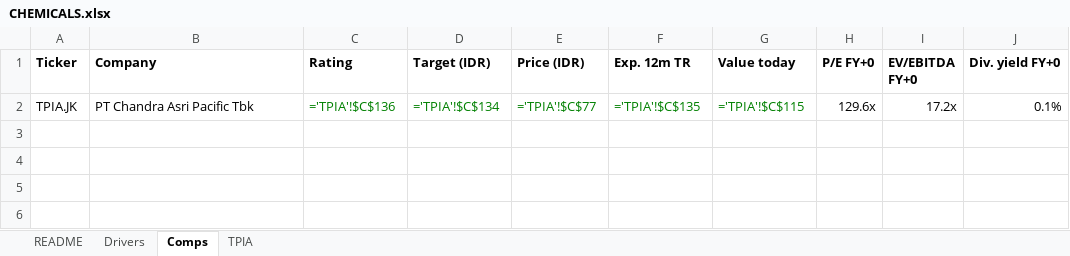
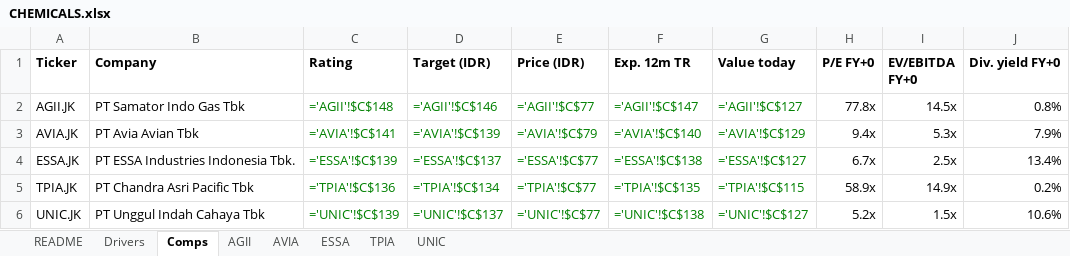
Before and after one commit to snipekick/sixsouth-dashboard, an Excel workbook: models/CHEMICALS.xlsx, sheet Comps, drawn as a sheet; values as stored, in another font and other column widths than the file's, no borders; formulas without a stored value are shown as written; addresses are those after the commit; the diff names each change by its address in the sheet, - before the commit and + after, or states it on an @@ line.

```diff
--- a/models/CHEMICALS.xlsx (sheet Comps)
+++ b/models/CHEMICALS.xlsx (sheet Comps)
+sheet tab: AGII
+sheet tab: AVIA
+sheet tab: ESSA
+sheet tab: UNIC
+row 2: AGII.JK | PT Samator Indo Gas Tbk | ='AGII'!$C$148 | ='AGII'!$C$146 | ='AGII'!$C$77 | ='AGII'!$C$147 | ='AGII'!$C$127 | 77.8x | 14.5x | 0.8%
+row 3: AVIA.JK | PT Avia Avian Tbk | ='AVIA'!$C$141 | ='AVIA'!$C$139 | ='AVIA'!$C$79 | ='AVIA'!$C$140 | ='AVIA'!$C$129 | 9.4x | 5.3x | 7.9%
+row 4: ESSA.JK | PT ESSA Industries Indonesia Tbk. | ='ESSA'!$C$139 | ='ESSA'!$C$137 | ='ESSA'!$C$77 | ='ESSA'!$C$138 | ='ESSA'!$C$127 | 6.7x | 2.5x | 13.4%
-H5 (P/E FY+0): 129.6x
+H5 (P/E FY+0): 58.9x
-I5 (EV/EBITDA FY+0): 17.2x
+I5 (EV/EBITDA FY+0): 14.9x
-J5 (Div. yield FY+0): 0.1%
+J5 (Div. yield FY+0): 0.2%
+row 6: UNIC.JK | PT Unggul Indah Cahaya Tbk | ='UNIC'!$C$139 | ='UNIC'!$C$137 | ='UNIC'!$C$77 | ='UNIC'!$C$138 | ='UNIC'!$C$127 | 5.2x | 1.5x | 10.6%
```
Also changed, not shown: sheet TPIA, sheet README, sheet Drivers, models/CONGLOMERATES.xlsx, 29 other files.
